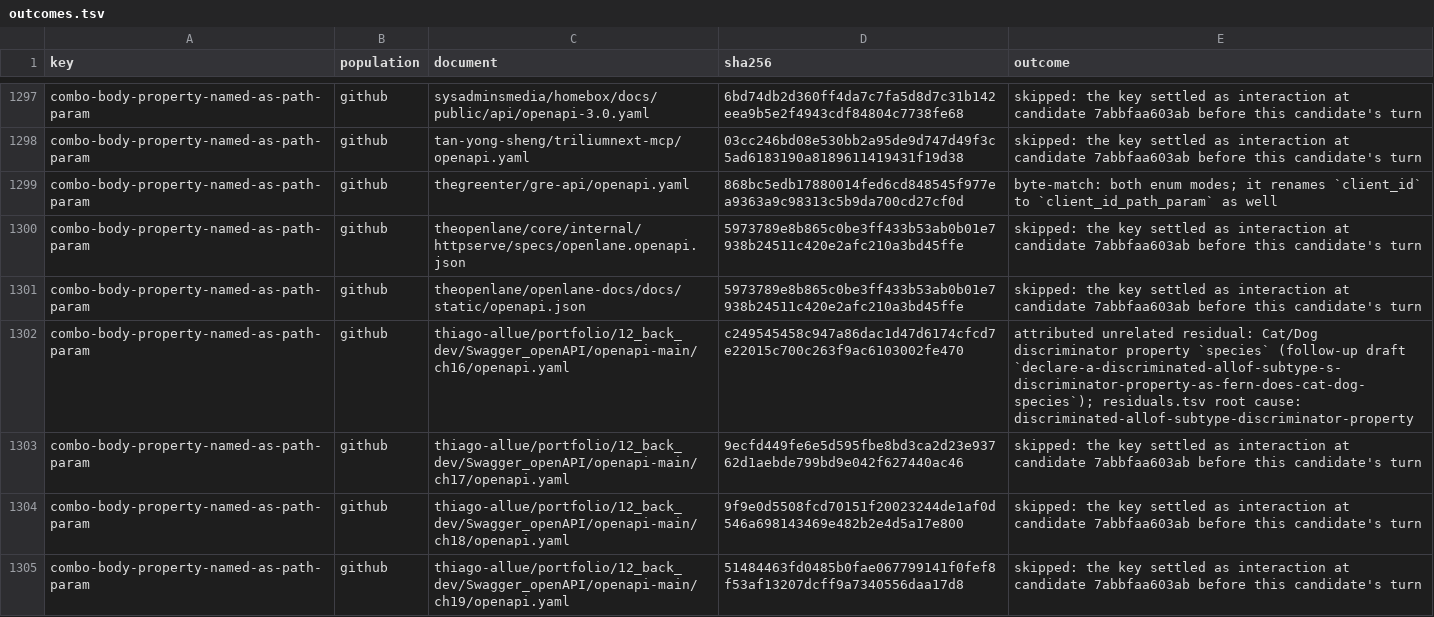
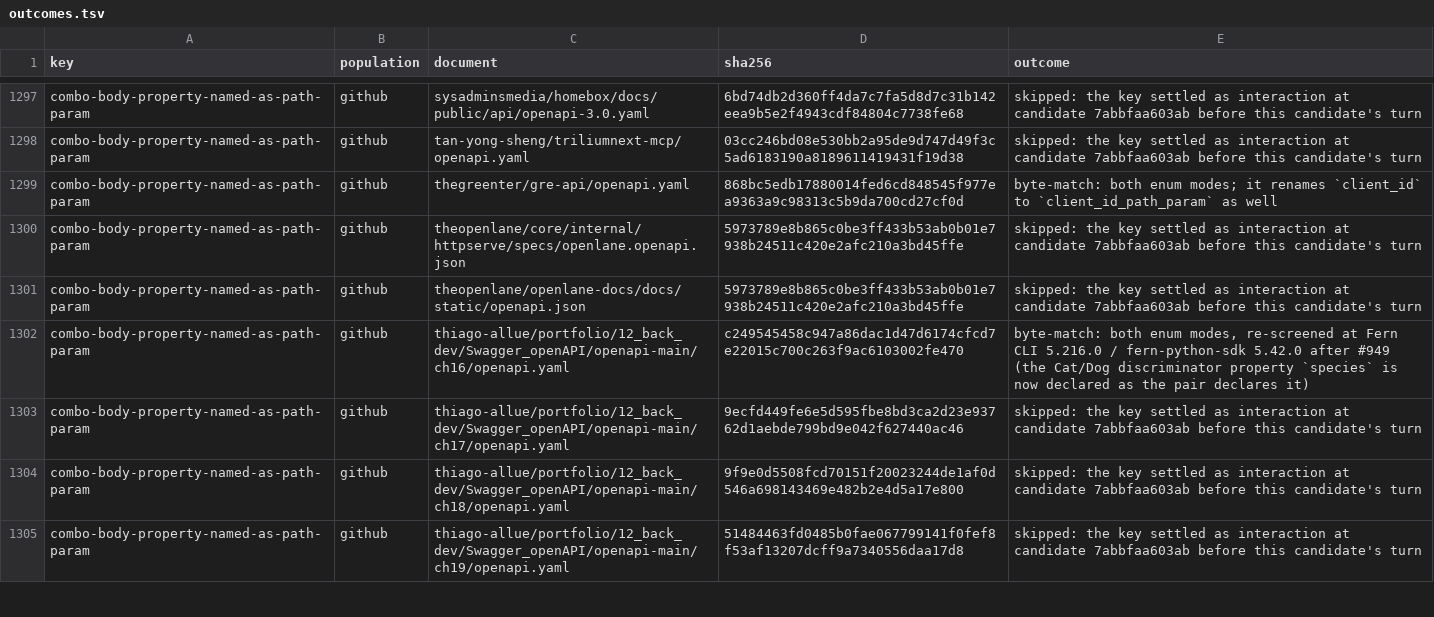
Before and after one commit to nickderobertis/crozier, a TSV file: docs/openapi-surface/witness-search-parameter-combinations-certified/outcomes.tsv, drawn as a sheet; only a part is shown, gaps mark what is left out; the diff covers the shown part only.

```diff
--- a/docs/openapi-surface/witness-search-parameter-combinations-certified/outcomes.tsv
+++ b/docs/openapi-surface/witness-search-parameter-combinations-certified/outcomes.tsv
@@ -1301,3 +1301,3 @@ combo-body-property-named-as-path-param	github	theopenlane/core/internal/httpser
 combo-body-property-named-as-path-param	github	theopenlane/openlane-docs/docs/static/openapi.json	5973789e8b865c0be3ff433b53ab0b01e7938b24511c420e2afc210a3bd45ffe	skipped: the key settled as interaction at candidate 7abbfaa603ab before this candidate's turn
-combo-body-property-named-as-path-param	github	thiago-allue/portfolio/12_back_dev/Swagger_openAPI/openapi-main/ch16/openapi.yaml	c249545458c947a86dac1d47d6174cfcd7e22015c700c263f9ac6103002fe470	attributed unrelated residual: Cat/Dog discriminator property `species` (follow-up draft `declare-a-discriminated-allof-subtype-s-discriminator-property-as-fern-does-cat-dog-species`); residuals.tsv root cause: discriminated-allof-subtype-discriminator-property
+combo-body-property-named-as-path-param	github	thiago-allue/portfolio/12_back_dev/Swagger_openAPI/openapi-main/ch16/openapi.yaml	c249545458c947a86dac1d47d6174cfcd7e22015c700c263f9ac6103002fe470	byte-match: both enum modes, re-screened at Fern CLI 5.216.0 / fern-python-sdk 5.42.0 after #949 (the Cat/Dog discriminator property `species` is now declared as the pair declares it)
 combo-body-property-named-as-path-param	github	thiago-allue/portfolio/12_back_dev/Swagger_openAPI/openapi-main/ch17/openapi.yaml	9ecfd449fe6e5d595fbe8bd3ca2d23e93762d1aebde799bd9e042f627440ac46	skipped: the key settled as interaction at candidate 7abbfaa603ab before this candidate's turn
```
Also changed, not shown: 3 edited cells elsewhere in this file, docs/fern-measurements/handed-off/residuals.tsv, docs/openapi-surface/golden-reach-sites.tsv, 6 other files.
